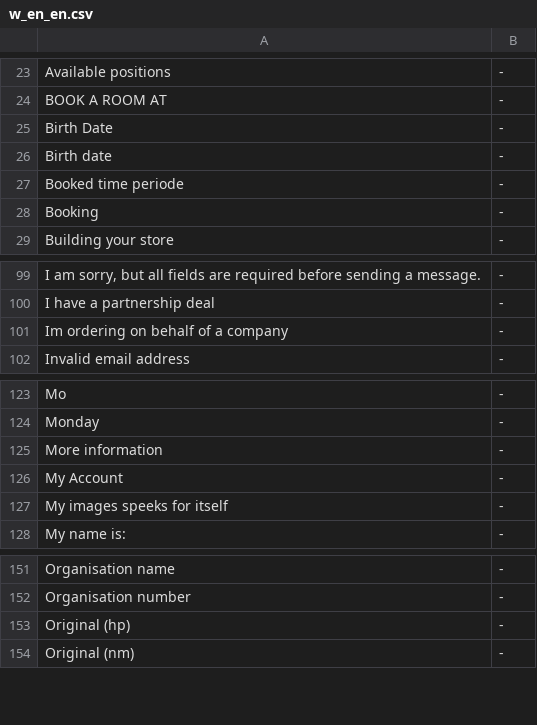
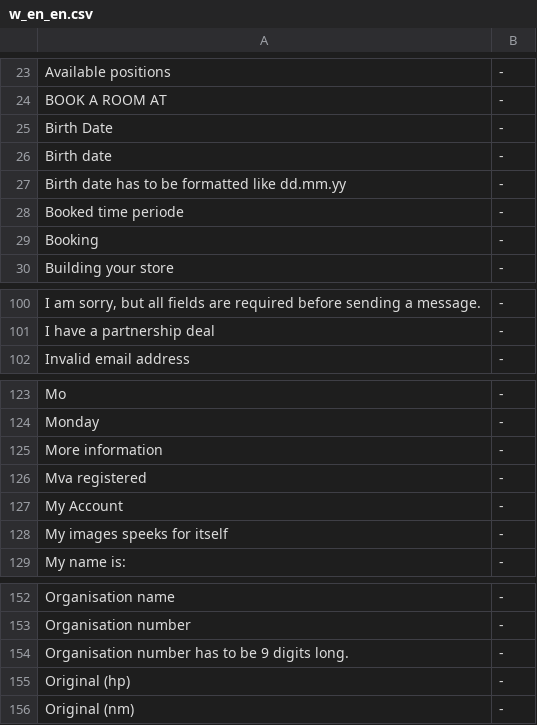
Before and after one commit to tamzidoronno/zaui-v4, a CSV file: com.getshop.client/ROOT/translation/stripped/w_en_en.csv, drawn as a sheet; only a part is shown, gaps mark what is left out.

```diff
--- a/com.getshop.client/ROOT/translation/stripped/w_en_en.csv
+++ b/com.getshop.client/ROOT/translation/stripped/w_en_en.csv
@@ -26,2 +26,3 @@ Birth Date;-;
 Birth date;-;
+Birth date has to be formatted like dd.mm.yy;-;
 Booked time periode;-;
@@ -100,3 +101,2 @@ I am sorry, but all fields are required before sending a message.;-;
 I have a partnership deal;-;
-Im ordering on behalf of a company;-;
 Invalid email address;-;
@@ -125,2 +125,3 @@ Monday;-;
 More information;-;
+Mva registered;-;
 My Account;-;
@@ -152,2 +153,3 @@ Organisation name;-;
 Organisation number;-;
+Organisation number has to be 9 digits long.;-;
 Original (hp);-;
```
Also changed, not shown: com.getshop.client/ROOT/translation/f_base.csv, com.getshop.client/ROOT/translation/stripped/w_fi_FI.csv, 13 other files.
